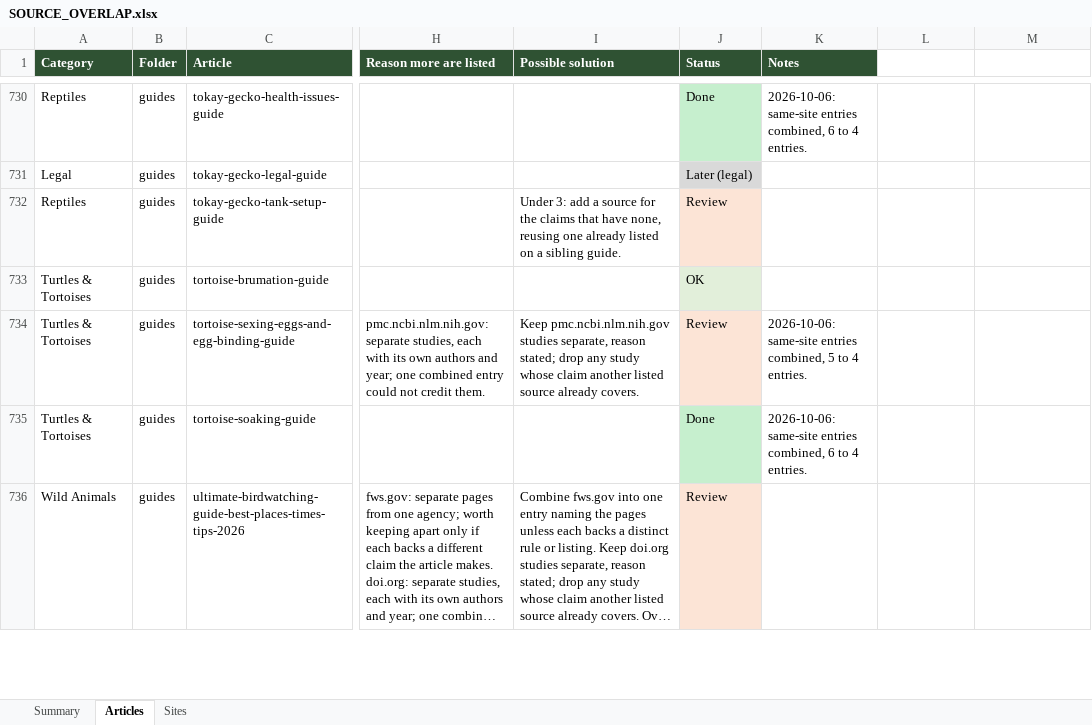
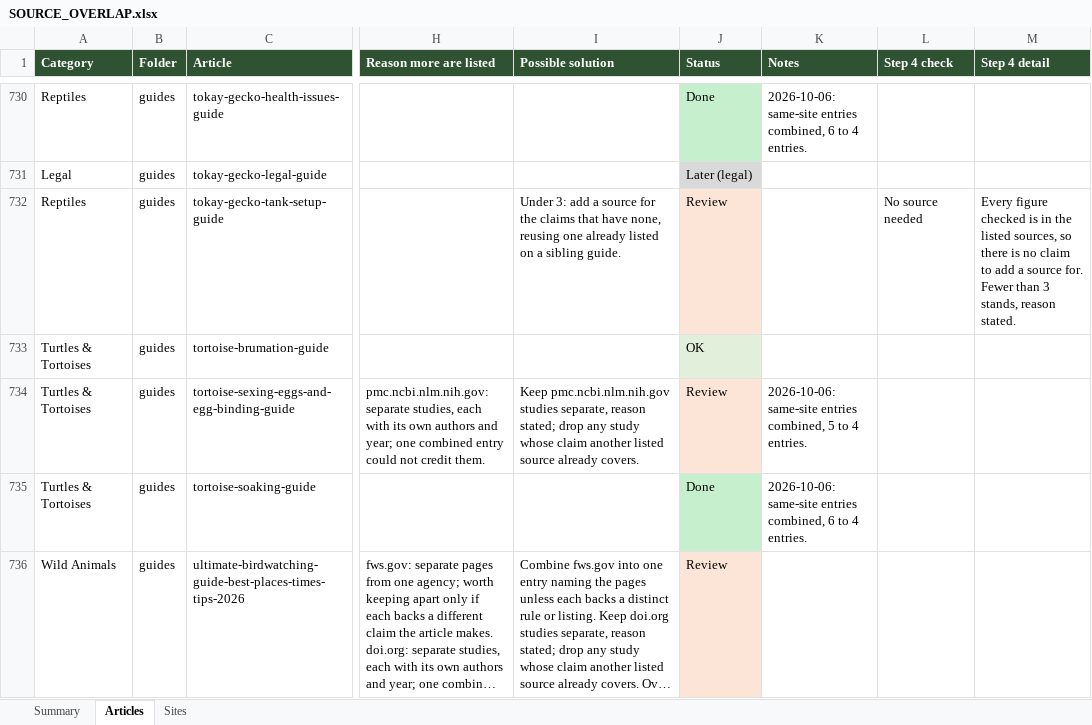
Before and after one commit to mrd1030/beastlyfactss, an Excel workbook: SOURCE_OVERLAP.xlsx, sheet Articles, drawn as a sheet; only a part is shown, gaps mark what is left out; long unchanged cells end in …; values as stored, in another font and other column widths than the file's, no borders; the diff covers the shown part only; the diff names each change by its address in the sheet, - before the commit and + after, or states it on an @@ line.

```diff
--- a/SOURCE_OVERLAP.xlsx (sheet Articles)
+++ b/SOURCE_OVERLAP.xlsx (sheet Articles)
-L1: (empty)
+L1: Step 4 check
-L1:M1 fill: none
+L1:M1 fill: #2F5233
-M1: (empty)
+M1: Step 4 detail
-L732 (Step 4 check): (empty)
+L732 (Step 4 check): No source needed
-M732 (Step 4 detail): (empty)
+M732 (Step 4 detail): Every figure checked is in the listed sources, so there is no claim to add a source for. Fewer than 3 stands, reason stated.
```
Also changed, not shown: 164 edited cells elsewhere in this sheet.
